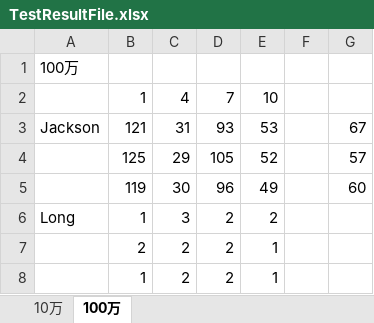
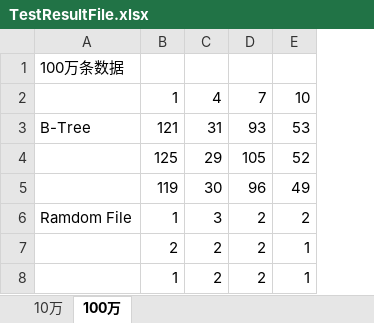
Before and after one commit to longjingjun/Programming_Challenge_Query, an Excel workbook: doc/TestResultFile.xlsx, sheet 100万, drawn as a sheet; values as stored, in another font and other column widths than the file's, no borders; removed rows and columns are numbered as before the commit, all else as after; the diff names each change by its address in the sheet, - before the commit and + after, or states it on an @@ line.

Commit message:
update

```diff
--- a/doc/TestResultFile.xlsx (sheet 100万)
+++ b/doc/TestResultFile.xlsx (sheet 100万)
-column A, rows 1-6: 100万 |  | Jackson |  |  | Long
+column A, rows 1-6: 100万条数据 |  | B-Tree |  |  | Ramdom File
-column F, empty
-column G, rows 3-5: 67 | 57 | 60
```
Also changed, not shown: sheet 10万.
